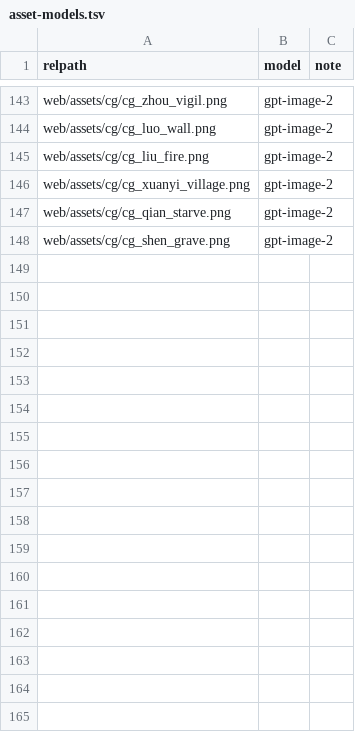
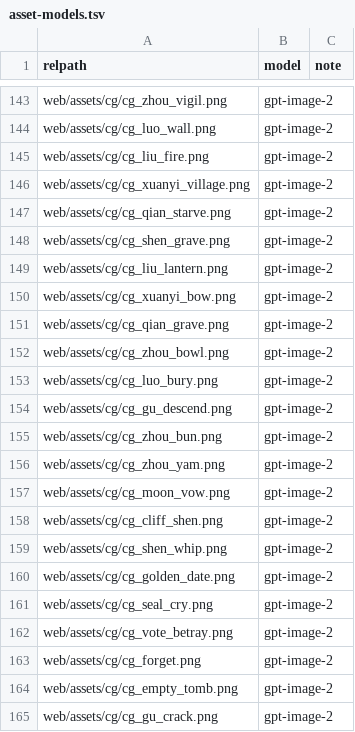
Before and after one commit to soya-xx/soya_galgame3, a TSV file: design/asset-models.tsv, drawn as a sheet; only a part is shown, gaps mark what is left out; the diff names each change by its address in the sheet, - before the commit and + after, or states it on an @@ line.

```diff
--- a/design/asset-models.tsv
+++ b/design/asset-models.tsv
+row 149: web/assets/cg/cg_liu_lantern.png | gpt-image-2
+row 150: web/assets/cg/cg_xuanyi_bow.png | gpt-image-2
+row 151: web/assets/cg/cg_qian_grave.png | gpt-image-2
+row 152: web/assets/cg/cg_zhou_bowl.png | gpt-image-2
+row 153: web/assets/cg/cg_luo_bury.png | gpt-image-2
+row 154: web/assets/cg/cg_gu_descend.png | gpt-image-2
+row 155: web/assets/cg/cg_zhou_bun.png | gpt-image-2
+row 156: web/assets/cg/cg_zhou_yam.png | gpt-image-2
+row 157: web/assets/cg/cg_moon_vow.png | gpt-image-2
+row 158: web/assets/cg/cg_cliff_shen.png | gpt-image-2
+row 159: web/assets/cg/cg_shen_whip.png | gpt-image-2
+row 160: web/assets/cg/cg_golden_date.png | gpt-image-2
+row 161: web/assets/cg/cg_seal_cry.png | gpt-image-2
+row 162: web/assets/cg/cg_vote_betray.png | gpt-image-2
+row 163: web/assets/cg/cg_forget.png | gpt-image-2
+row 164: web/assets/cg/cg_empty_tomb.png | gpt-image-2
+row 165: web/assets/cg/cg_gu_crack.png | gpt-image-2
```
Also changed, not shown: 18 other files.
